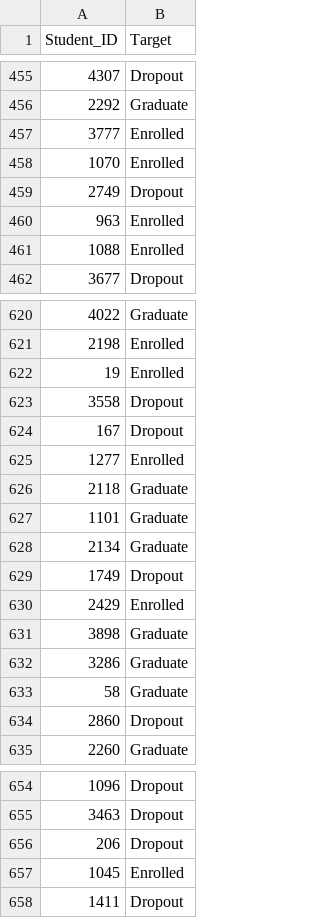
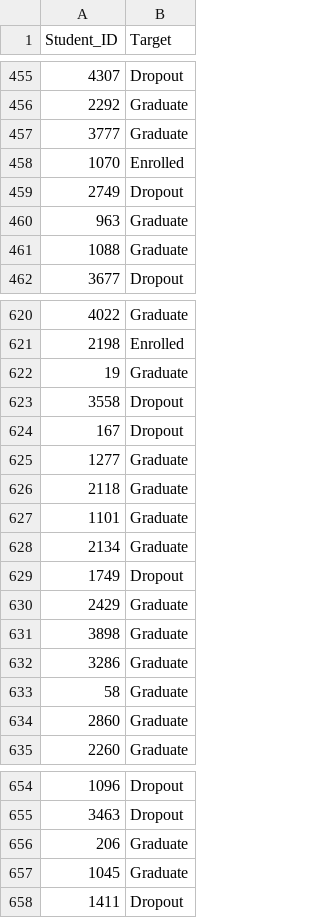
Before and after one commit to wrdtlkhoir/Tubes2AI-SatuWardaEmpatBeban, a CSV file: src/submission.csv, drawn as a sheet; only a part is shown, gaps mark what is left out; the diff covers the shown part only.

```diff
--- a/src/submission.csv
+++ b/src/submission.csv
@@ -456,7 +456,7 @@ Student_ID,Target
 2292,Graduate
-3777,Enrolled
+3777,Graduate
 1070,Enrolled
 2749,Dropout
-963,Enrolled
-1088,Enrolled
+963,Graduate
+1088,Graduate
 3677,Dropout
@@ -621,6 +621,6 @@ Student_ID,Target
 2198,Enrolled
-19,Enrolled
+19,Graduate
 3558,Dropout
 167,Dropout
-1277,Enrolled
+1277,Graduate
 2118,Graduate
@@ -629,3 +629,3 @@ Student_ID,Target
 1749,Dropout
-2429,Enrolled
+2429,Graduate
 3898,Graduate
@@ -633,3 +633,3 @@ Student_ID,Target
 58,Graduate
-2860,Dropout
+2860,Graduate
 2260,Graduate
@@ -655,4 +655,4 @@ Student_ID,Target
 3463,Dropout
-206,Dropout
-1045,Enrolled
+206,Graduate
+1045,Graduate
 1411,Dropout
```
Also changed, not shown: 49 edited cells elsewhere in this file, 6 other files.
